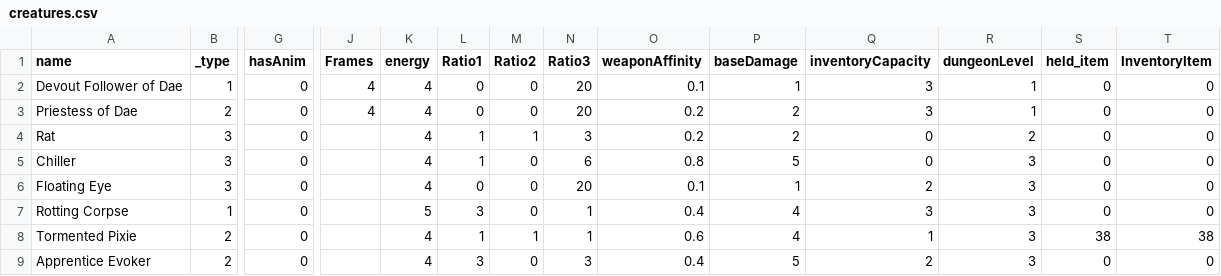
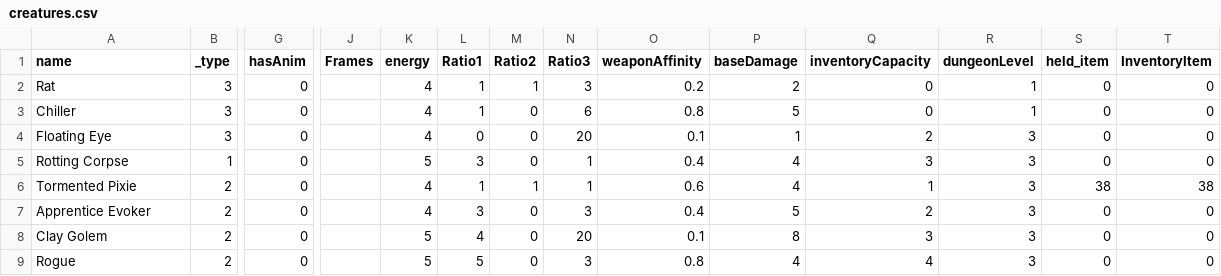
Before and after one commit to BacioiuC/Ebony-Spire--Heresy, a CSV file: data/creatures.csv, drawn as a sheet; only a part is shown, gaps mark what is left out; the shorter side is filled out with more unchanged rows; removed rows and columns are numbered as before the commit, all else as after; rows hold the shown columns only; the diff names each change by its address in the sheet, - before the commit and + after, or states it on an @@ line.

Commit message:
+ Fixed issue #1! Created separate entity lists for dungeon levels/tower levels
+ Fixed issue #1! Created separate entity lists for dungeon levels/tower
levels https://github.com/BacioiuC/Ebony-Spire--Heresy/issues/1
+ Added Beer counter to Readme.md

```diff
--- a/data/creatures.csv
+++ b/data/creatures.csv
-row 2: Devout Follower of Dae | 1 | 0 | 4 | 4 | 0 | 0 | 20 | 0.1 | 1 | 3 | 1 | 0 | 0
-row 3: Priestess of Dae | 2 | 0 | 4 | 4 | 0 | 0 | 20 | 0.2 | 2 | 3 | 1 | 0 | 0
-R2 (dungeonLevel): 2
+R2 (dungeonLevel): 1
-R3 (dungeonLevel): 3
+R3 (dungeonLevel): 1
```
Also changed, not shown: 5 other files.
